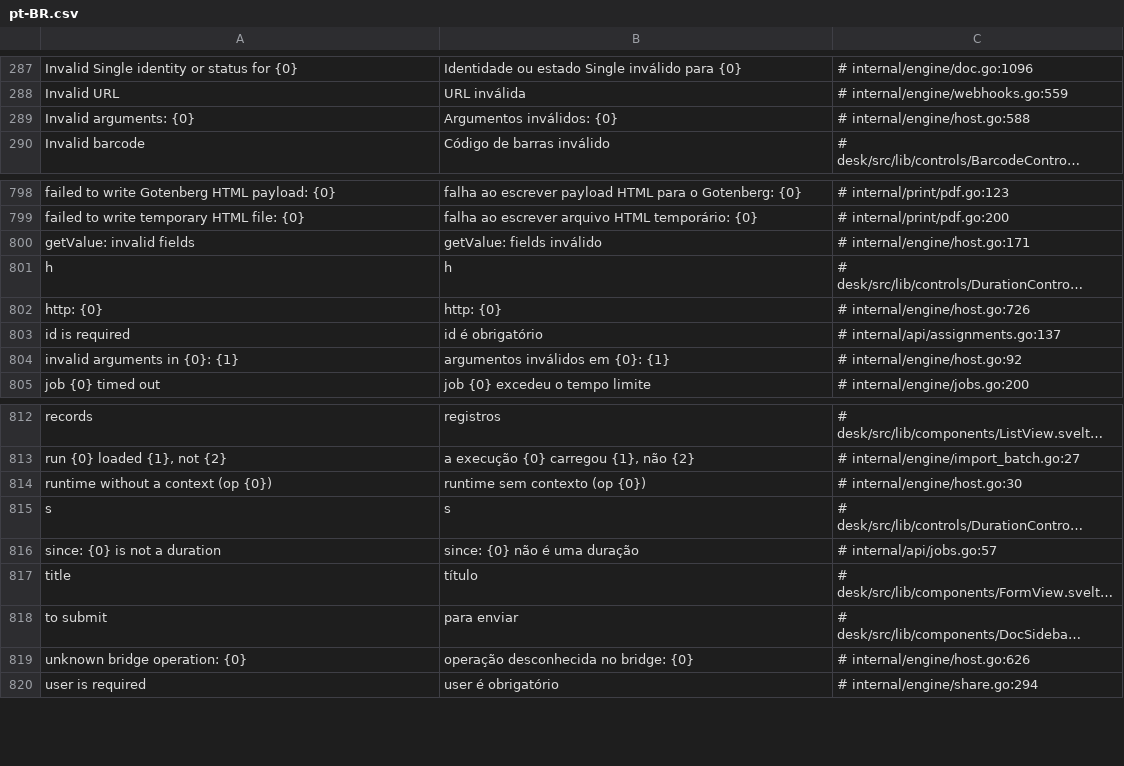
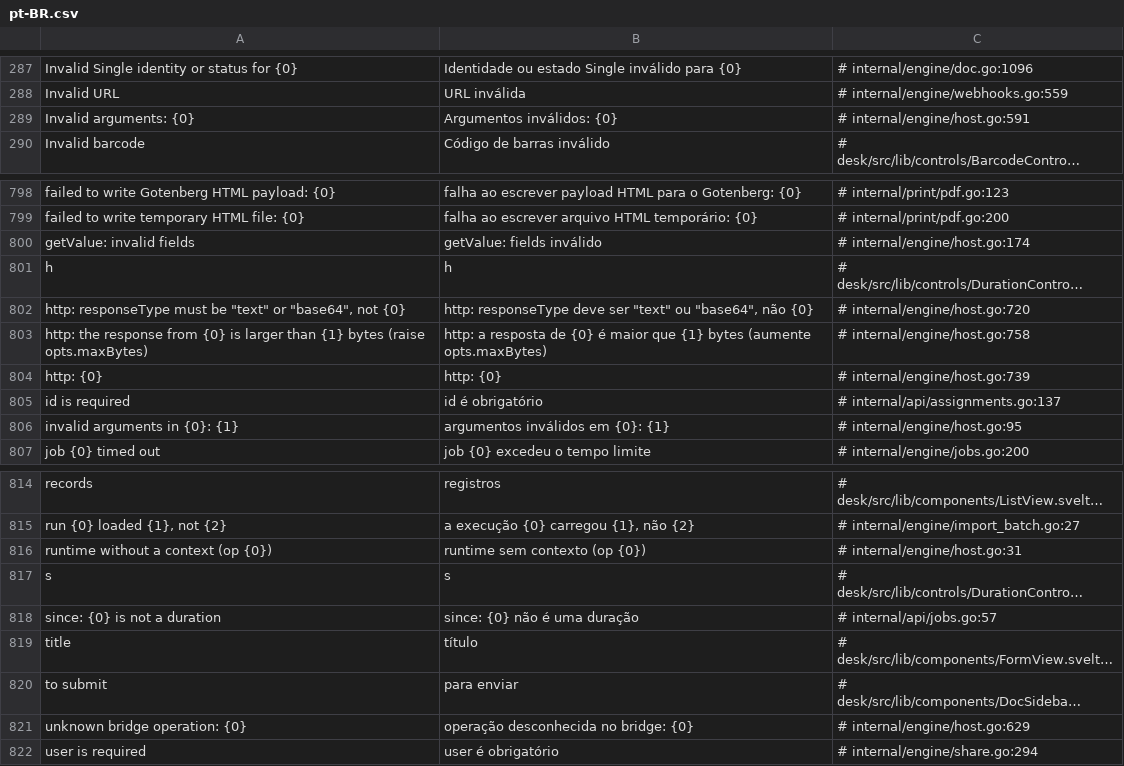
Before and after one commit to jrvidotti/ddcore, a CSV file: core/translations/pt-BR.csv, drawn as a sheet; only a part is shown, gaps mark what is left out; long unchanged cells end in …; addresses are those after the commit; the diff names each change by its address in the sheet, - before the commit and + after, or states it on an @@ line.

```diff
--- a/core/translations/pt-BR.csv
+++ b/core/translations/pt-BR.csv
-C289: # internal/engine/host.go:588
+C289: # internal/engine/host.go:591
-C800: # internal/engine/host.go:171
+C800: # internal/engine/host.go:174
+row 802: http: responseType must be "text" or "base64", not {0} | http: responseType deve ser "text" ou "base64", não {0} | # internal/engine/host.go:720
+row 803: http: the response from {0} is larger than {1} bytes (raise opts.maxBytes) | http: a resposta de {0} é maior que {1} bytes (aumente opts.maxBytes) | # internal/engine/host.go:758
-C804: # internal/engine/host.go:726
+C804: # internal/engine/host.go:739
-C806: # internal/engine/host.go:92
+C806: # internal/engine/host.go:95
-C816: # internal/engine/host.go:30
+C816: # internal/engine/host.go:31
-C821: # internal/engine/host.go:626
+C821: # internal/engine/host.go:629
```
Also changed, not shown: 5 other files.
